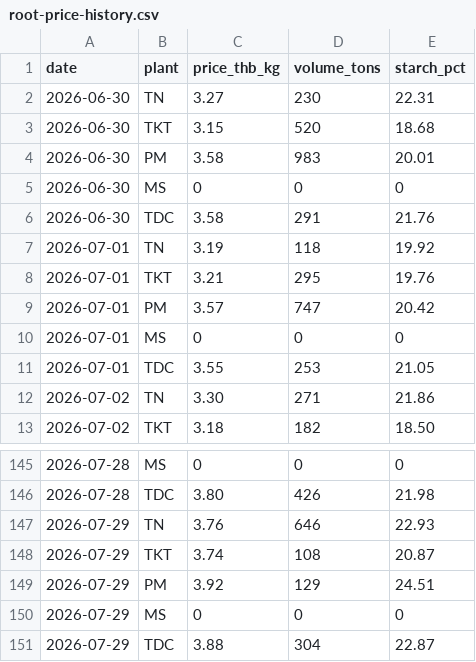
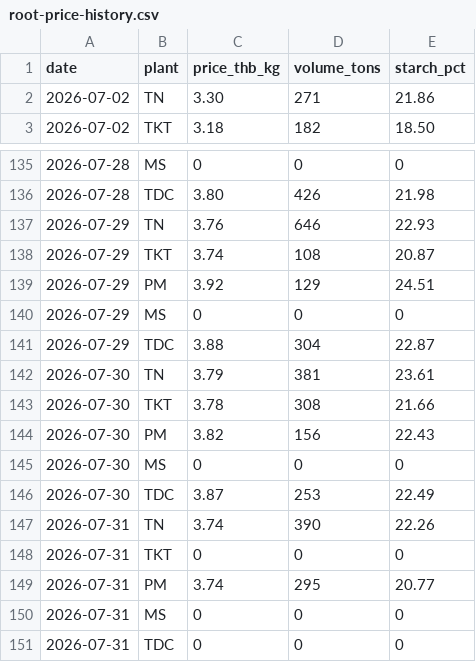
Before and after one commit to PorNitcha/PorNitcha, a CSV file: memory/root-price-history.csv, drawn as a sheet; only a part is shown, gaps mark what is left out.

```diff
--- a/memory/root-price-history.csv
+++ b/memory/root-price-history.csv
@@ -1,12 +1,2 @@
 date,plant,price_thb_kg,volume_tons,starch_pct
-2026-06-30,TN,3.27,230,22.31
-2026-06-30,TKT,3.15,520,18.68
-2026-06-30,PM,3.58,983,20.01
-2026-06-30,MS,0,0,0
-2026-06-30,TDC,3.58,291,21.76
-2026-07-01,TN,3.19,118,19.92
-2026-07-01,TKT,3.21,295,19.76
-2026-07-01,PM,3.57,747,20.42
-2026-07-01,MS,0,0,0
-2026-07-01,TDC,3.55,253,21.05
 2026-07-02,TN,3.30,271,21.86
@@ -151 +141,11 @@ date,plant,price_thb_kg,volume_tons,starch_pct
 2026-07-29,TDC,3.88,304,22.87
+2026-07-30,TN,3.79,381,23.61
+2026-07-30,TKT,3.78,308,21.66
+2026-07-30,PM,3.82,156,22.43
+2026-07-30,MS,0,0,0
+2026-07-30,TDC,3.87,253,22.49
+2026-07-31,TN,3.74,390,22.26
+2026-07-31,TKT,0,0,0
+2026-07-31,PM,3.74,295,20.77
+2026-07-31,MS,0,0,0
+2026-07-31,TDC,0,0,0
```
Also changed, not shown: 2 other files.
